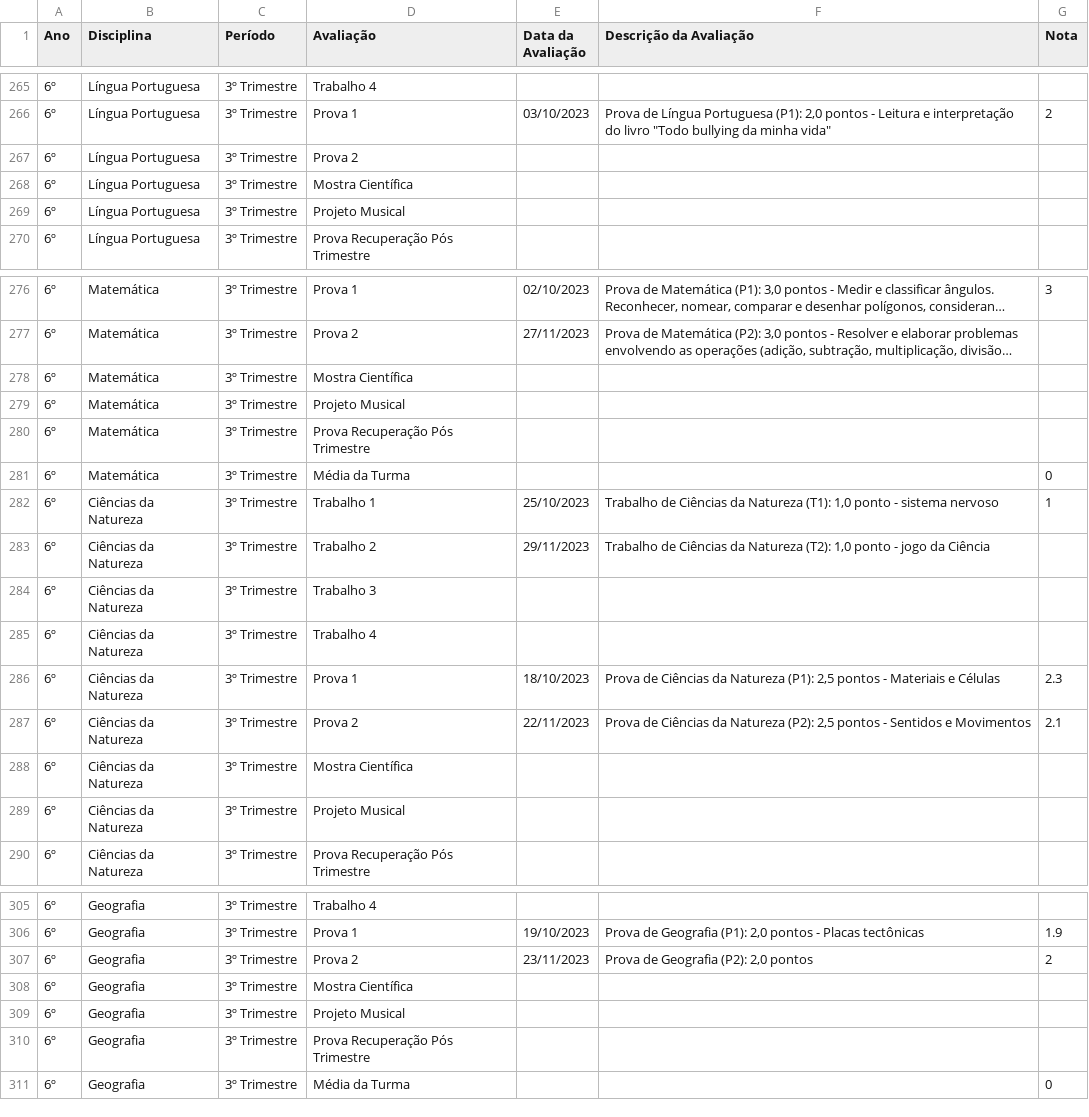
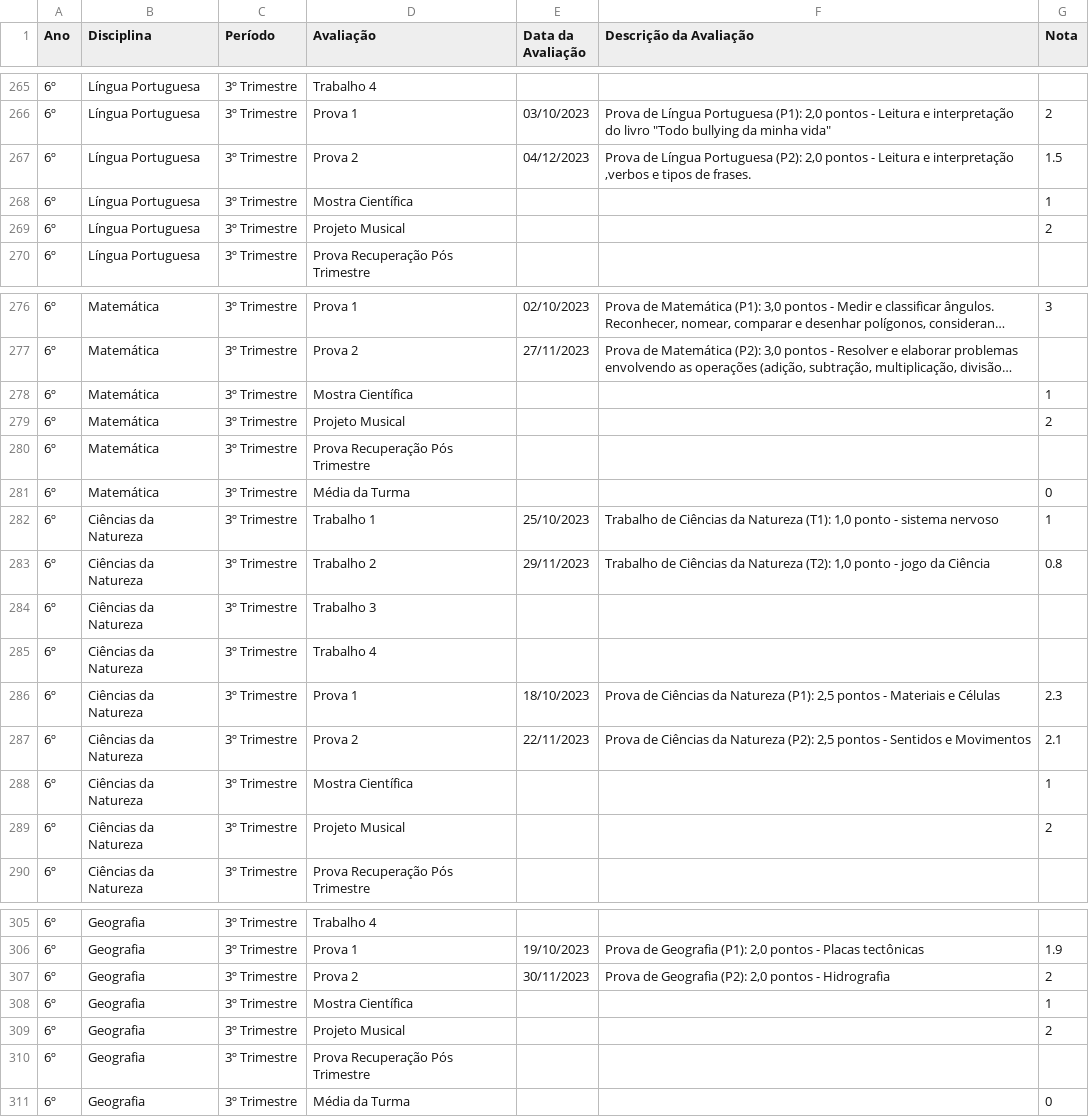
Before and after one commit to mauriciopassos/notas_cetec_augusto, a CSV file: src/df_notas_cetec_augusto.csv, drawn as a sheet; only a part is shown, gaps mark what is left out; long unchanged cells end in …; the diff covers the shown part only; the diff names each change by its address in the sheet, - before the commit and + after, or states it on an @@ line.

Commit message:
upload new csv data

```diff
--- a/src/df_notas_cetec_augusto.csv
+++ b/src/df_notas_cetec_augusto.csv
-E267 (Data da Avaliação): (empty)
+E267 (Data da Avaliação): 04/12/2023
-F267 (Descrição da Avaliação): (empty)
+F267 (Descrição da Avaliação): Prova de Língua Portuguesa (P2): 2,0 pontos - Leitura e interpretação ,verbos e tipos de frases.
-G267 (Nota): (empty)
+G267 (Nota): 1.5
-G268 (Nota): (empty)
+G268 (Nota): 1
-G269 (Nota): (empty)
+G269 (Nota): 2
-G278 (Nota): (empty)
+G278 (Nota): 1
-G279 (Nota): (empty)
+G279 (Nota): 2
-G283 (Nota): (empty)
+G283 (Nota): 0.8
-G288 (Nota): (empty)
+G288 (Nota): 1
-G289 (Nota): (empty)
+G289 (Nota): 2
-E307 (Data da Avaliação): 23/11/2023
+E307 (Data da Avaliação): 30/11/2023
-F307 (Descrição da Avaliação): Prova de Geografia (P2): 2,0 pontos
+F307 (Descrição da Avaliação): Prova de Geografia (P2): 2,0 pontos - Hidrografia
-G308 (Nota): (empty)
+G308 (Nota): 1
-G309 (Nota): (empty)
+G309 (Nota): 2
```
Also changed, not shown: 19 edited cells elsewhere in this file.
